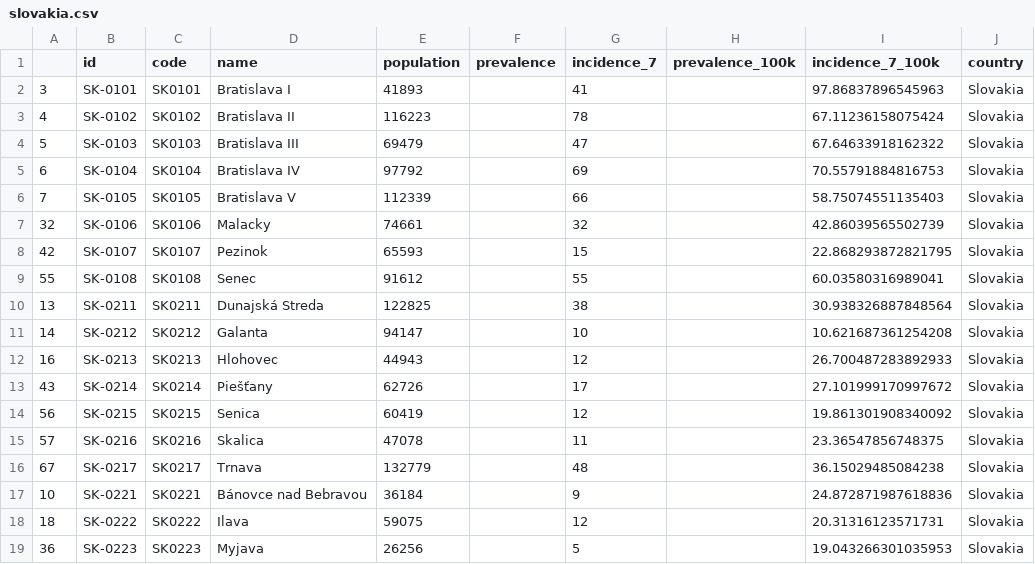
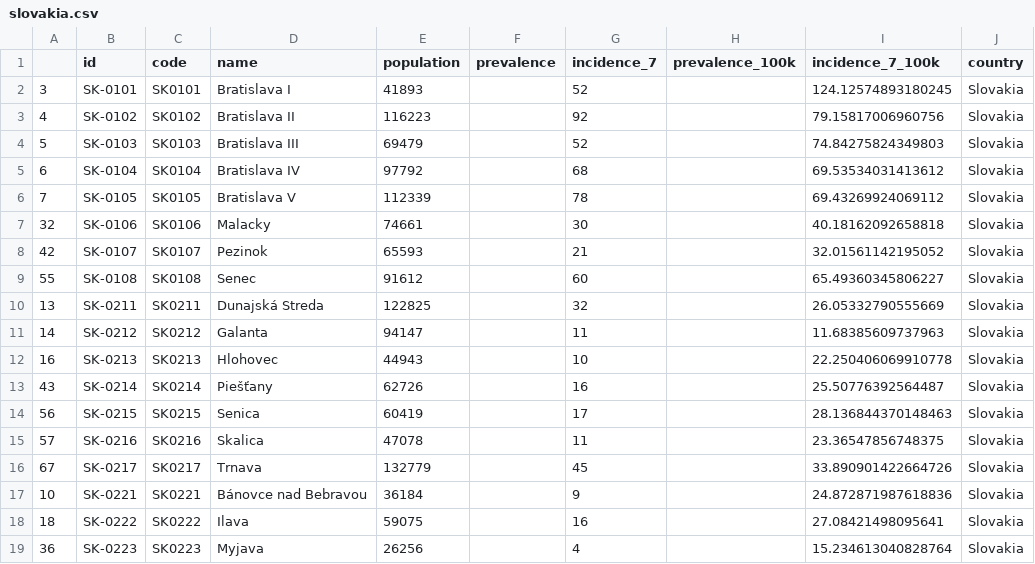
Before and after one commit to michalskop/covid-europe, a CSV file: data/slovakia.csv, drawn as a sheet; only a part is shown; the diff covers the shown part only.

```diff
--- a/data/slovakia.csv
+++ b/data/slovakia.csv
@@ -1,19 +1,19 @@
 ,id,code,name,population,prevalence,incidence_7,prevalence_100k,incidence_7_100k,country
-3,SK-0101,SK0101,Bratislava I,41893,,41,,97.86837896545963,Slovakia
-4,SK-0102,SK0102,Bratislava II,116223,,78,,67.11236158075424,Slovakia
-5,SK-0103,SK0103,Bratislava III,69479,,47,,67.64633918162322,Slovakia
-6,SK-0104,SK0104,Bratislava IV,97792,,69,,70.55791884816753,Slovakia
-7,SK-0105,SK0105,Bratislava V,112339,,66,,58.75074551135403,Slovakia
-32,SK-0106,SK0106,Malacky,74661,,32,,42.86039565502739,Slovakia
-42,SK-0107,SK0107,Pezinok,65593,,15,,22.868293872821795,Slovakia
-55,SK-0108,SK0108,Senec,91612,,55,,60.03580316989041,Slovakia
-13,SK-0211,SK0211,Dunajská Streda,122825,,38,,30.938326887848564,Slovakia
-14,SK-0212,SK0212,Galanta,94147,,10,,10.621687361254208,Slovakia
-16,SK-0213,SK0213,Hlohovec,44943,,12,,26.700487283892933,Slovakia
-43,SK-0214,SK0214,Piešťany,62726,,17,,27.101999170997672,Slovakia
-56,SK-0215,SK0215,Senica,60419,,12,,19.861301908340092,Slovakia
+3,SK-0101,SK0101,Bratislava I,41893,,52,,124.12574893180245,Slovakia
+4,SK-0102,SK0102,Bratislava II,116223,,92,,79.15817006960756,Slovakia
+5,SK-0103,SK0103,Bratislava III,69479,,52,,74.84275824349803,Slovakia
+6,SK-0104,SK0104,Bratislava IV,97792,,68,,69.53534031413612,Slovakia
+7,SK-0105,SK0105,Bratislava V,112339,,78,,69.43269924069112,Slovakia
+32,SK-0106,SK0106,Malacky,74661,,30,,40.18162092658818,Slovakia
+42,SK-0107,SK0107,Pezinok,65593,,21,,32.01561142195052,Slovakia
+55,SK-0108,SK0108,Senec,91612,,60,,65.49360345806227,Slovakia
+13,SK-0211,SK0211,Dunajská Streda,122825,,32,,26.05332790555669,Slovakia
+14,SK-0212,SK0212,Galanta,94147,,11,,11.68385609737963,Slovakia
+16,SK-0213,SK0213,Hlohovec,44943,,10,,22.250406069910778,Slovakia
+43,SK-0214,SK0214,Piešťany,62726,,16,,25.50776392564487,Slovakia
+56,SK-0215,SK0215,Senica,60419,,17,,28.136844370148463,Slovakia
 57,SK-0216,SK0216,Skalica,47078,,11,,23.36547856748375,Slovakia
-67,SK-0217,SK0217,Trnava,132779,,48,,36.15029485084238,Slovakia
+67,SK-0217,SK0217,Trnava,132779,,45,,33.890901422664726,Slovakia
 10,SK-0221,SK0221,Bánovce nad Bebravou,36184,,9,,24.872871987618836,Slovakia
-18,SK-0222,SK0222,Ilava,59075,,12,,20.31316123571731,Slovakia
-36,SK-0223,SK0223,Myjava,26256,,5,,19.043266301035953,Slovakia
+18,SK-0222,SK0222,Ilava,59075,,16,,27.08421498095641,Slovakia
+36,SK-0223,SK0223,Myjava,26256,,4,,15.234613040828764,Slovakia
```
Also changed, not shown: 104 edited cells elsewhere in this file.
